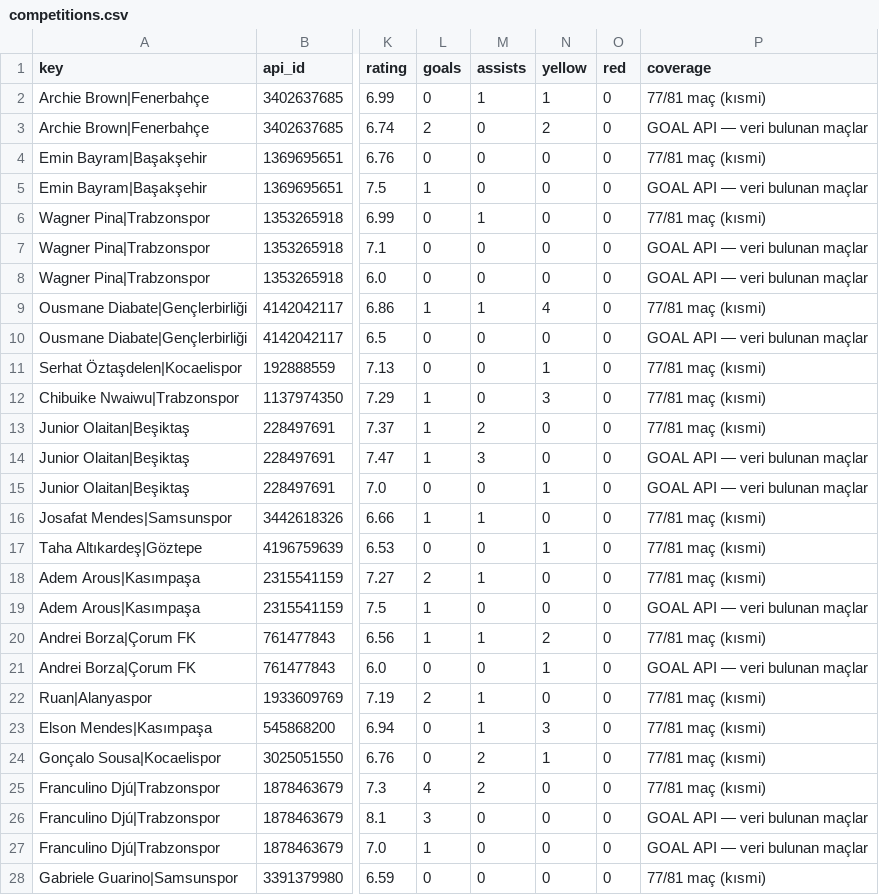
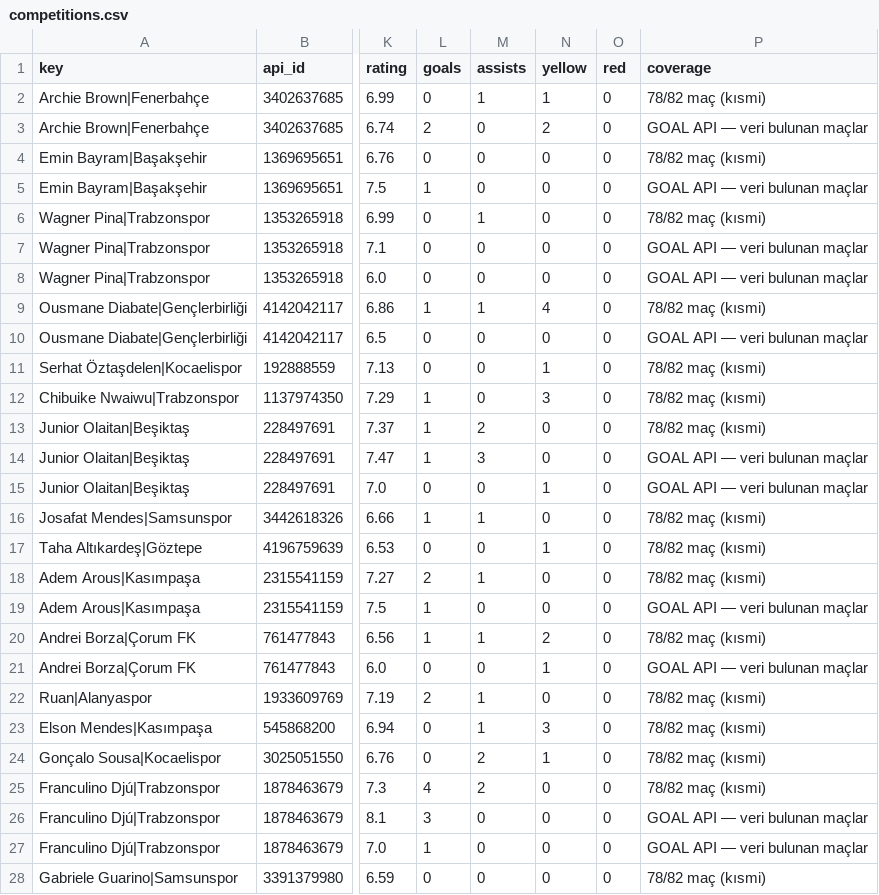
Before and after one commit to mexo79/superlig-u23-tracker, a CSV file: data/competitions.csv, drawn as a sheet; only a part is shown, gaps mark what is left out; the diff covers the shown part only; the diff names each change by its address in the sheet, - before the commit and + after, or states it on an @@ line.

```diff
--- a/data/competitions.csv
+++ b/data/competitions.csv
-P2 (coverage): 77/81 maç (kısmi)
+P2 (coverage): 78/82 maç (kısmi)
-P4 (coverage): 77/81 maç (kısmi)
+P4 (coverage): 78/82 maç (kısmi)
-P6 (coverage): 77/81 maç (kısmi)
+P6 (coverage): 78/82 maç (kısmi)
-P9 (coverage): 77/81 maç (kısmi)
+P9 (coverage): 78/82 maç (kısmi)
-P11:P13 (coverage): 77/81 maç (kısmi)
+P11:P13 (coverage): 78/82 maç (kısmi)
-P16:P18 (coverage): 77/81 maç (kısmi)
+P16:P18 (coverage): 78/82 maç (kısmi)
-P20 (coverage): 77/81 maç (kısmi)
+P20 (coverage): 78/82 maç (kısmi)
-P22:P25 (coverage): 77/81 maç (kısmi)
+P22:P25 (coverage): 78/82 maç (kısmi)
-P28 (coverage): 77/81 maç (kısmi)
+P28 (coverage): 78/82 maç (kısmi)
```
Also changed, not shown: 1 added row and 108 edited cells elsewhere in this file, data/coverage.csv, data/official_totals_safe.csv.
